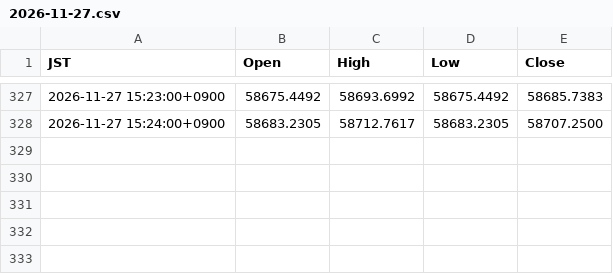
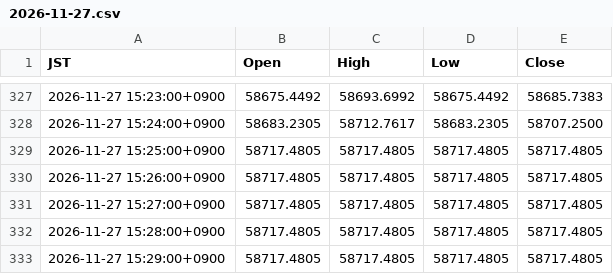
Before and after one commit to suzukimaruya9002-cmd/nikkei-ichimoku-dashboard, a CSV file: data/1m/2026-11-27.csv, drawn as a sheet; only a part is shown, gaps mark what is left out.

```diff
--- a/data/1m/2026-11-27.csv
+++ b/data/1m/2026-11-27.csv
@@ -328 +328,6 @@ JST,Open,High,Low,Close
 2026-11-27 15:24:00+0900,58683.2305,58712.7617,58683.2305,58707.2500
+2026-11-27 15:25:00+0900,58717.4805,58717.4805,58717.4805,58717.4805
+2026-11-27 15:26:00+0900,58717.4805,58717.4805,58717.4805,58717.4805
+2026-11-27 15:27:00+0900,58717.4805,58717.4805,58717.4805,58717.4805
+2026-11-27 15:28:00+0900,58717.4805,58717.4805,58717.4805,58717.4805
+2026-11-27 15:29:00+0900,58717.4805,58717.4805,58717.4805,58717.4805
```
Also changed, not shown: data/daily_extrema.csv, 1 other file.
